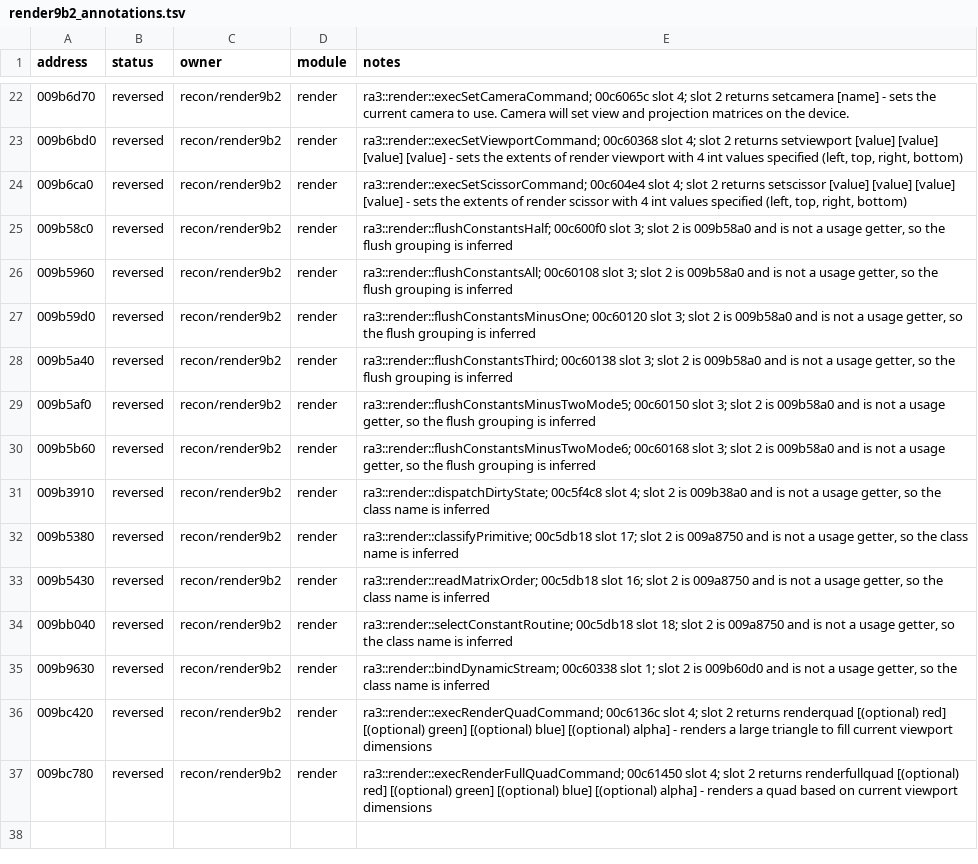
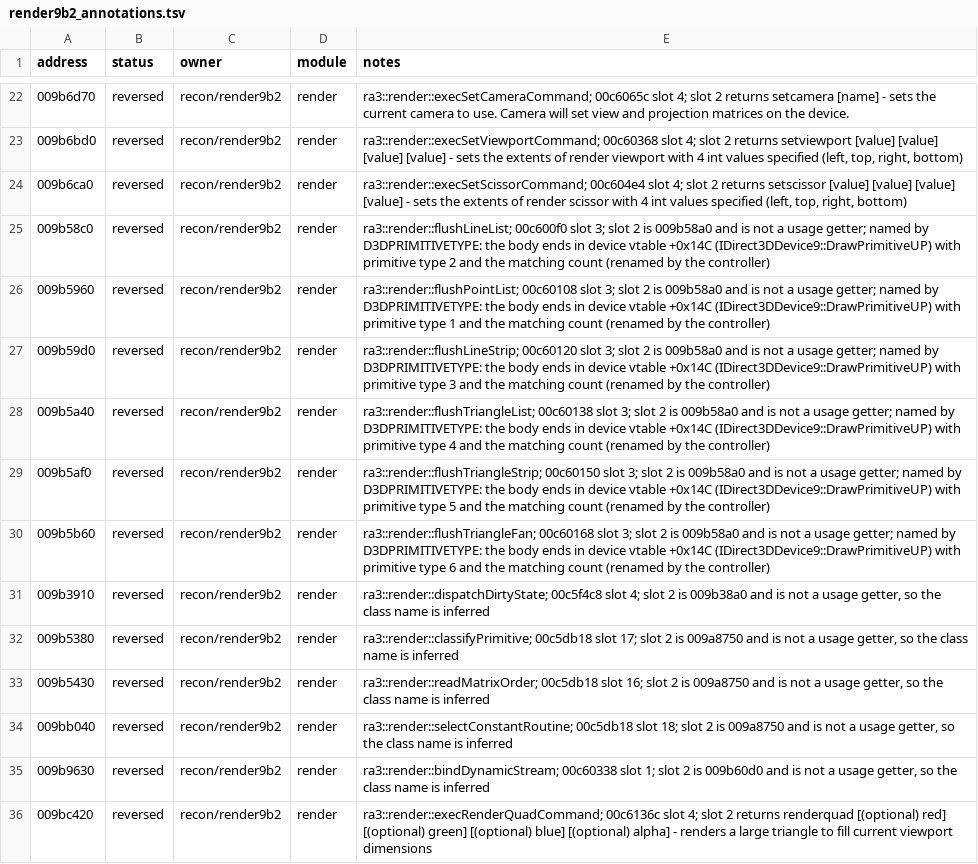
Before and after one commit to HolyCaonima/reaRa3, a TSV file: Ra3Source/docs/analysis/ra3_1.0/render9b2_annotations.tsv, drawn as a sheet; only a part is shown, gaps mark what is left out; the shorter side is filled out with more unchanged rows.

```diff
--- a/Ra3Source/docs/analysis/ra3_1.0/render9b2_annotations.tsv
+++ b/Ra3Source/docs/analysis/ra3_1.0/render9b2_annotations.tsv
@@ -24,8 +24,8 @@ address	status	owner	module	notes
 009b6ca0	reversed	recon/render9b2	render	ra3::render::execSetScissorCommand; 00c604e4 slot 4; slot 2 returns setscissor [value] [value] [value] [value] - sets the extents of render scissor with 4 int values specified (left, top, right, bottom)
-009b58c0	reversed	recon/render9b2	render	ra3::render::flushConstantsHalf; 00c600f0 slot 3; slot 2 is 009b58a0 and is not a usage getter, so the flush grouping is inferred
-009b5960	reversed	recon/render9b2	render	ra3::render::flushConstantsAll; 00c60108 slot 3; slot 2 is 009b58a0 and is not a usage getter, so the flush grouping is inferred
-009b59d0	reversed	recon/render9b2	render	ra3::render::flushConstantsMinusOne; 00c60120 slot 3; slot 2 is 009b58a0 and is not a usage getter, so the flush grouping is inferred
-009b5a40	reversed	recon/render9b2	render	ra3::render::flushConstantsThird; 00c60138 slot 3; slot 2 is 009b58a0 and is not a usage getter, so the flush grouping is inferred
-009b5af0	reversed	recon/render9b2	render	ra3::render::flushConstantsMinusTwoMode5; 00c60150 slot 3; slot 2 is 009b58a0 and is not a usage getter, so the flush grouping is inferred
-009b5b60	reversed	recon/render9b2	render	ra3::render::flushConstantsMinusTwoMode6; 00c60168 slot 3; slot 2 is 009b58a0 and is not a usage getter, so the flush grouping is inferred
+009b58c0	reversed	recon/render9b2	render	ra3::render::flushLineList; 00c600f0 slot 3; slot 2 is 009b58a0 and is not a usage getter; named by D3DPRIMITIVETYPE: the body ends in device vtable +0x14C (IDirect3DDevice9::DrawPrimitiveUP) with primitive type 2 and the matching count (renamed by the controller)
+009b5960	reversed	recon/render9b2	render	ra3::render::flushPointList; 00c60108 slot 3; slot 2 is 009b58a0 and is not a usage getter; named by D3DPRIMITIVETYPE: the body ends in device vtable +0x14C (IDirect3DDevice9::DrawPrimitiveUP) with primitive type 1 and the matching count (renamed by the controller)
+009b59d0	reversed	recon/render9b2	render	ra3::render::flushLineStrip; 00c60120 slot 3; slot 2 is 009b58a0 and is not a usage getter; named by D3DPRIMITIVETYPE: the body ends in device vtable +0x14C (IDirect3DDevice9::DrawPrimitiveUP) with primitive type 3 and the matching count (renamed by the controller)
+009b5a40	reversed	recon/render9b2	render	ra3::render::flushTriangleList; 00c60138 slot 3; slot 2 is 009b58a0 and is not a usage getter; named by D3DPRIMITIVETYPE: the body ends in device vtable +0x14C (IDirect3DDevice9::DrawPrimitiveUP) with primitive type 4 and the matching count (renamed by the controller)
+009b5af0	reversed	recon/render9b2	render	ra3::render::flushTriangleStrip; 00c60150 slot 3; slot 2 is 009b58a0 and is not a usage getter; named by D3DPRIMITIVETYPE: the body ends in device vtable +0x14C (IDirect3DDevice9::DrawPrimitiveUP) with primitive type 5 and the matching count (renamed by the controller)
+009b5b60	reversed	recon/render9b2	render	ra3::render::flushTriangleFan; 00c60168 slot 3; slot 2 is 009b58a0 and is not a usage getter; named by D3DPRIMITIVETYPE: the body ends in device vtable +0x14C (IDirect3DDevice9::DrawPrimitiveUP) with primitive type 6 and the matching count (renamed by the controller)
 009b3910	reversed	recon/render9b2	render	ra3::render::dispatchDirtyState; 00c5f4c8 slot 4; slot 2 is 009b38a0 and is not a usage getter, so the class name is inferred
```
Also changed, not shown: 5 other files.
